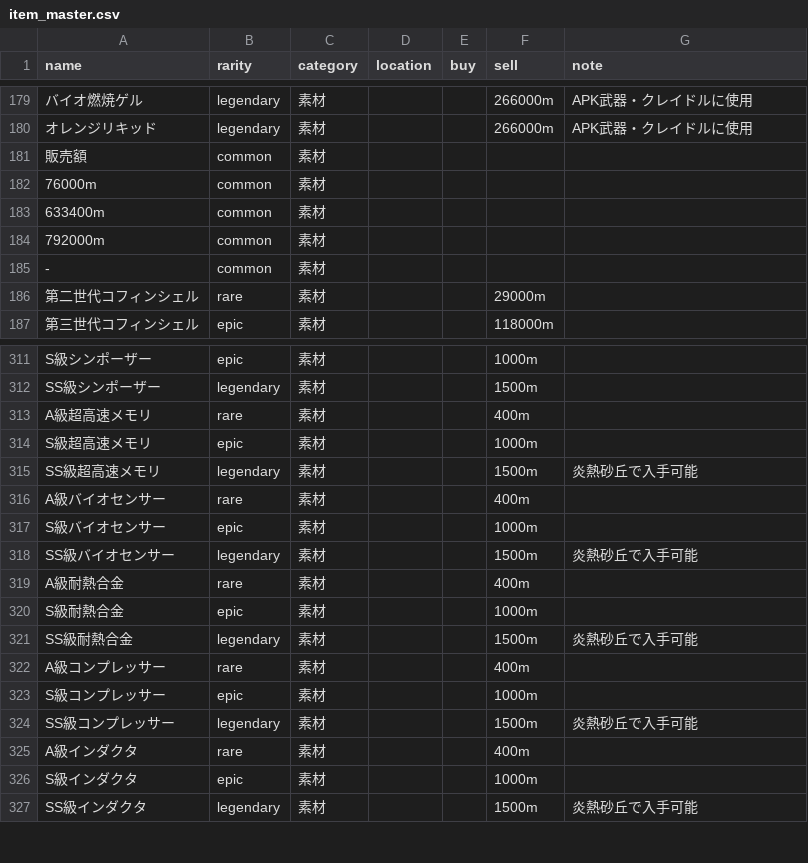
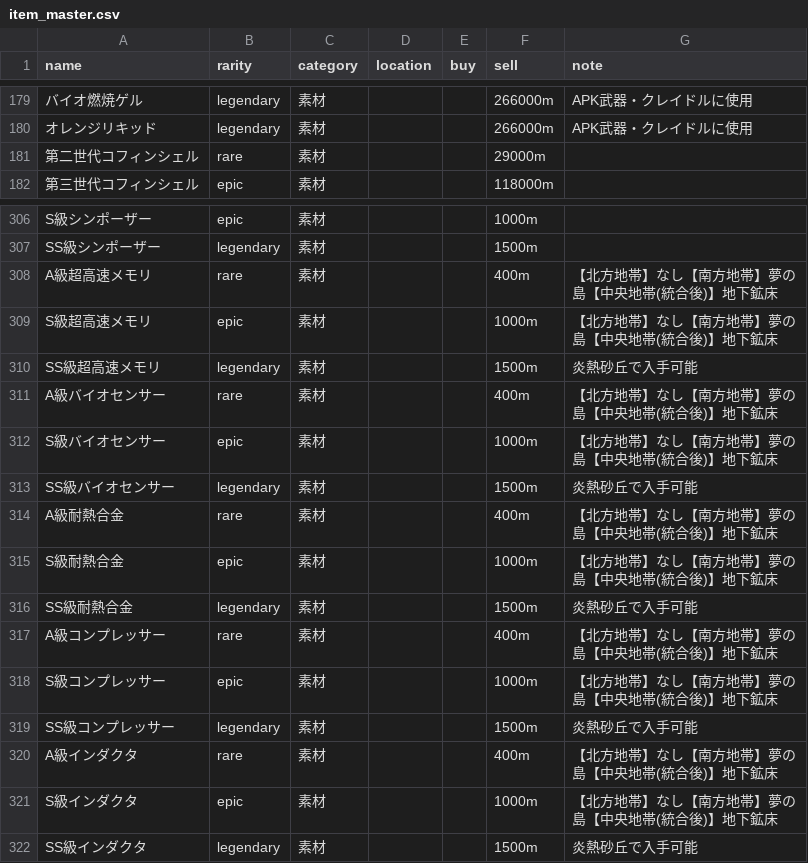
Before and after one commit to k-p5w/Far-East-NEST, a CSV file: item_master.csv, drawn as a sheet; only a part is shown, gaps mark what is left out; removed rows and columns are numbered as before the commit, all else as after; the diff covers the shown part only; the diff names each change by its address in the sheet, - before the commit and + after, or states it on an @@ line.

Commit message:
入手方法の設定

```diff
--- a/item_master.csv
+++ b/item_master.csv
-row 181: 販売額 | common | 素材
-row 182: 76000m | common | 素材
-row 183: 633400m | common | 素材
-row 184: 792000m | common | 素材
-row 185: - | common | 素材
-G308:G309 (note): (empty)
+G308:G309 (note): 【北方地帯】なし【南方地帯】夢の島【中央地帯(統合後)】地下鉱床
-G311:G312 (note): (empty)
+G311:G312 (note): 【北方地帯】なし【南方地帯】夢の島【中央地帯(統合後)】地下鉱床
-G314:G315 (note): (empty)
+G314:G315 (note): 【北方地帯】なし【南方地帯】夢の島【中央地帯(統合後)】地下鉱床
-G317:G318 (note): (empty)
+G317:G318 (note): 【北方地帯】なし【南方地帯】夢の島【中央地帯(統合後)】地下鉱床
-G320:G321 (note): (empty)
+G320:G321 (note): 【北方地帯】なし【南方地帯】夢の島【中央地帯(統合後)】地下鉱床
```
Also changed, not shown: 16 edited cells elsewhere in this file.
